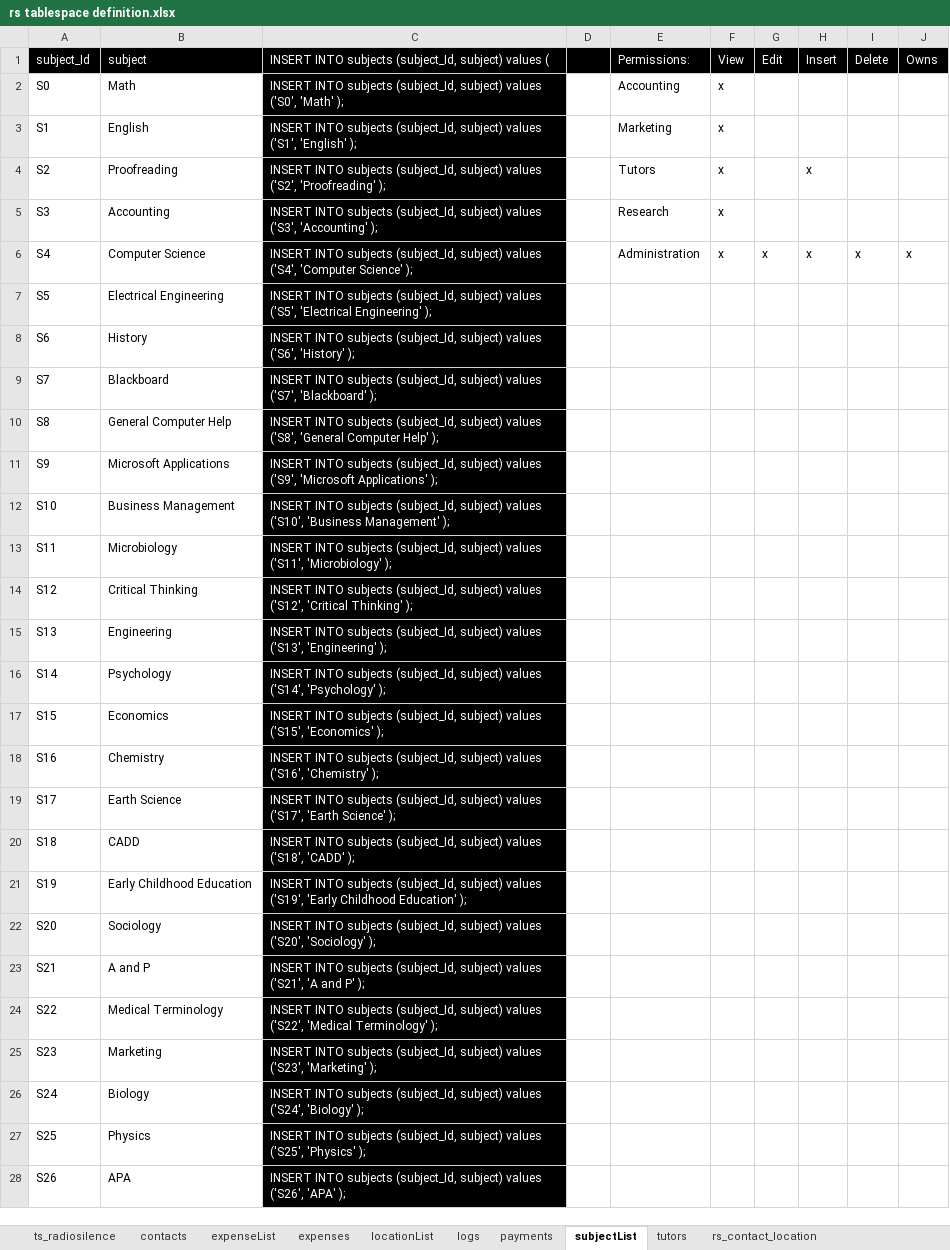
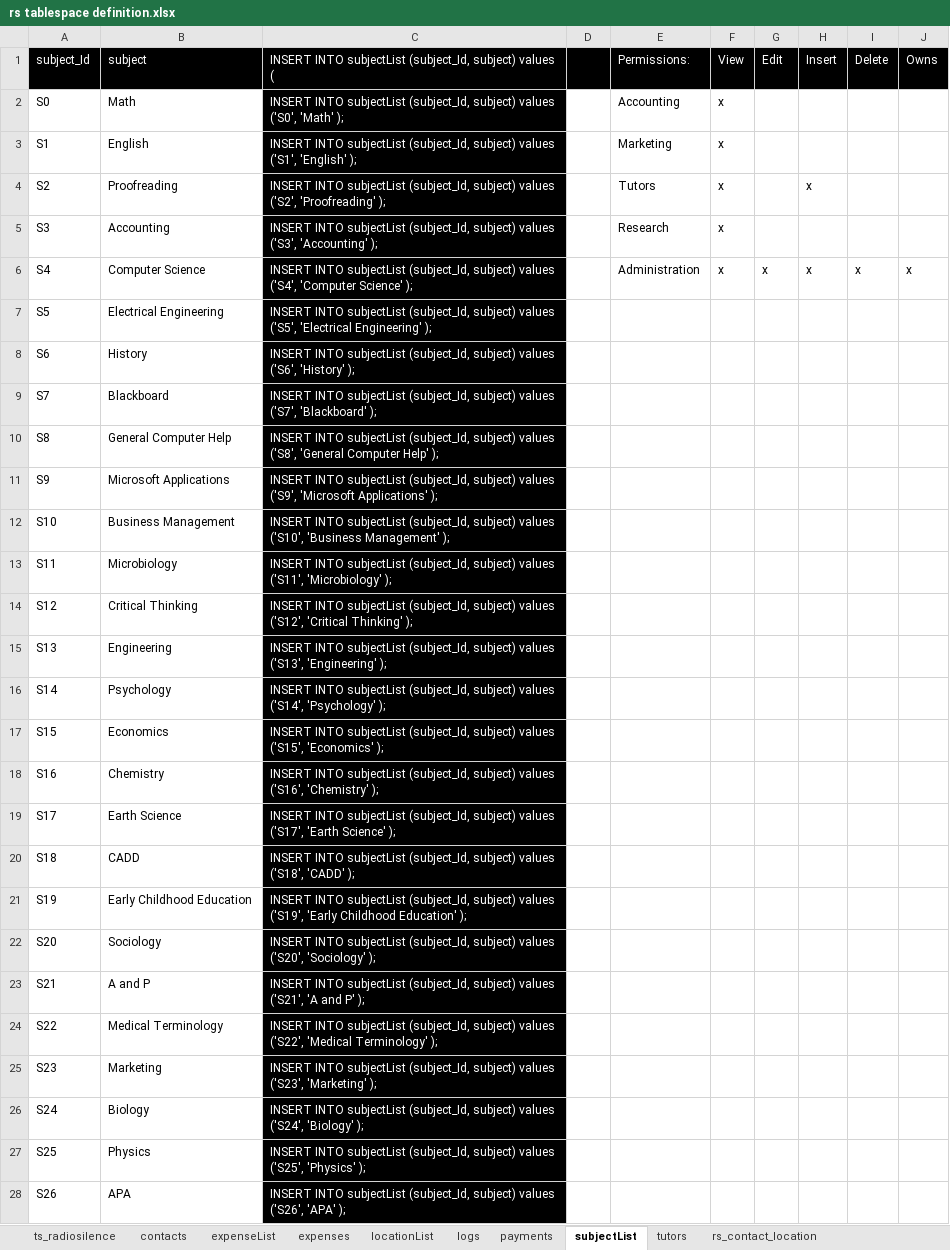
Before and after one commit to jamesfulford/tutoring-database-scripts, an Excel workbook: rs tablespace definition.xlsx, sheet subjectList, drawn as a sheet; only a part is shown; values as stored, in another font and other column widths than the file's, no borders; the diff covers the shown part only; the diff names each change by its address in the sheet, - before the commit and + after, or states it on an @@ line.

Commit message:
Just. One. More. Change.
The excel spreadsheet is troublesome - some of the insert statements are
no longer accurate and require troubleshooting on the fly.

```diff
--- a/rs tablespace definition.xlsx (sheet subjectList)
+++ b/rs tablespace definition.xlsx (sheet subjectList)
-C1: INSERT INTO subjects (subject_Id, subject)…
+C1: INSERT INTO subjectList (subject_Id, subject)…
-C2: INSERT INTO subjects (subject_Id, subject)…
+C2: INSERT INTO subjectList (subject_Id, subject)…
-C3: INSERT INTO subjects (subject_Id, subject)…
+C3: INSERT INTO subjectList (subject_Id, subject)…
-C4: INSERT INTO subjects (subject_Id, subject)…
+C4: INSERT INTO subjectList (subject_Id, subject)…
-C5: INSERT INTO subjects (subject_Id, subject)…
+C5: INSERT INTO subjectList (subject_Id, subject)…
-C6: INSERT INTO subjects (subject_Id, subject)…
+C6: INSERT INTO subjectList (subject_Id, subject)…
-C7: INSERT INTO subjects (subject_Id, subject)…
+C7: INSERT INTO subjectList (subject_Id, subject)…
-C8: INSERT INTO subjects (subject_Id, subject)…
+C8: INSERT INTO subjectList (subject_Id, subject)…
-C9: INSERT INTO subjects (subject_Id, subject)…
+C9: INSERT INTO subjectList (subject_Id, subject)…
-C10: INSERT INTO subjects (subject_Id, subject)…
+C10: INSERT INTO subjectList (subject_Id, subject)…
-C11: INSERT INTO subjects (subject_Id, subject)…
+C11: INSERT INTO subjectList (subject_Id, subject)…
-C12: INSERT INTO subjects (subject_Id, subject)…
+C12: INSERT INTO subjectList (subject_Id, subject)…
-C13: INSERT INTO subjects (subject_Id, subject)…
+C13: INSERT INTO subjectList (subject_Id, subject)…
-C14: INSERT INTO subjects (subject_Id, subject)…
+C14: INSERT INTO subjectList (subject_Id, subject)…
-C15: INSERT INTO subjects (subject_Id, subject)…
+C15: INSERT INTO subjectList (subject_Id, subject)…
-C16: INSERT INTO subjects (subject_Id, subject)…
+C16: INSERT INTO subjectList (subject_Id, subject)…
-C17: INSERT INTO subjects (subject_Id, subject)…
+C17: INSERT INTO subjectList (subject_Id, subject)…
-C18: INSERT INTO subjects (subject_Id, subject)…
+C18: INSERT INTO subjectList (subject_Id, subject)…
-C19: INSERT INTO subjects (subject_Id, subject)…
+C19: INSERT INTO subjectList (subject_Id, subject)…
-C20: INSERT INTO subjects (subject_Id, subject)…
+C20: INSERT INTO subjectList (subject_Id, subject)…
-C21: INSERT INTO subjects (subject_Id, subject)…
+C21: INSERT INTO subjectList (subject_Id, subject)…
-C22: INSERT INTO subjects (subject_Id, subject)…
+C22: INSERT INTO subjectList (subject_Id, subject)…
-C23: INSERT INTO subjects (subject_Id, subject)…
+C23: INSERT INTO subjectList (subject_Id, subject)…
-C24: INSERT INTO subjects (subject_Id, subject)…
+C24: INSERT INTO subjectList (subject_Id, subject)…
-C25: INSERT INTO subjects (subject_Id, subject)…
+C25: INSERT INTO subjectList (subject_Id, subject)…
-C26: INSERT INTO subjects (subject_Id, subject)…
+C26: INSERT INTO subjectList (subject_Id, subject)…
-C27: INSERT INTO subjects (subject_Id, subject)…
+C27: INSERT INTO subjectList (subject_Id, subject)…
-C28: INSERT INTO subjects (subject_Id, subject)…
+C28: INSERT INTO subjectList (subject_Id, subject)…
```
Also changed, not shown: 1 edited cell elsewhere in this sheet, sheet rs_contact_subject.
